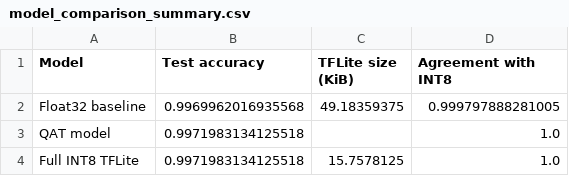
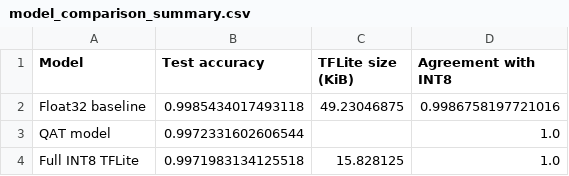
Before and after one commit to rishitbhanot1/candice, a CSV file: TinyML QAT INT8/results/model_comparison_summary.csv, drawn as a sheet.

Commit message:
#update : comparison : qatint8

```diff
--- a/TinyML QAT INT8/results/model_comparison_summary.csv
+++ b/TinyML QAT INT8/results/model_comparison_summary.csv
@@ -1,4 +1,4 @@
 Model,Test accuracy,TFLite size (KiB),Agreement with INT8
-Float32 baseline,0.9969962016935568,49.18359375,0.999797888281005
-QAT model,0.9971983134125518,,1.0
-Full INT8 TFLite,0.9971983134125518,15.7578125,1.0
+Float32 baseline,0.9985434017493118, 49.23046875,0.9986758197721016
+QAT model,0.9972331602606544,,1.0
+Full INT8 TFLite,0.9971983134125518,15.828125,1.0
```
